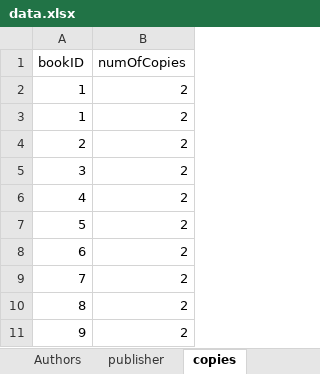
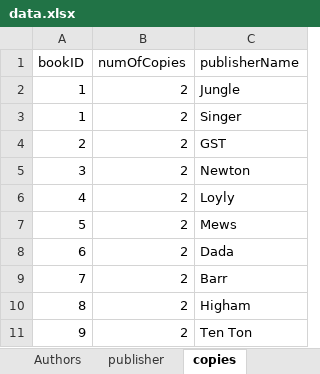
Before and after one commit to Fatemeh-Soleimani/Library-Database, an Excel workbook: data.xlsx, sheet copies, drawn as a sheet; only a part is shown; values as stored, in another font and other column widths than the file's, no borders; the diff names each change by its address in the sheet, - before the commit and + after, or states it on an @@ line.

```diff
--- a/data.xlsx (sheet copies)
+++ b/data.xlsx (sheet copies)
+column C (publisherName), rows 2-11: Jungle | Singer | GST | Newton | Loyly | Mews | Dada | Barr | Higham | Ten Ton
```
Also changed, not shown: sheet Book.
